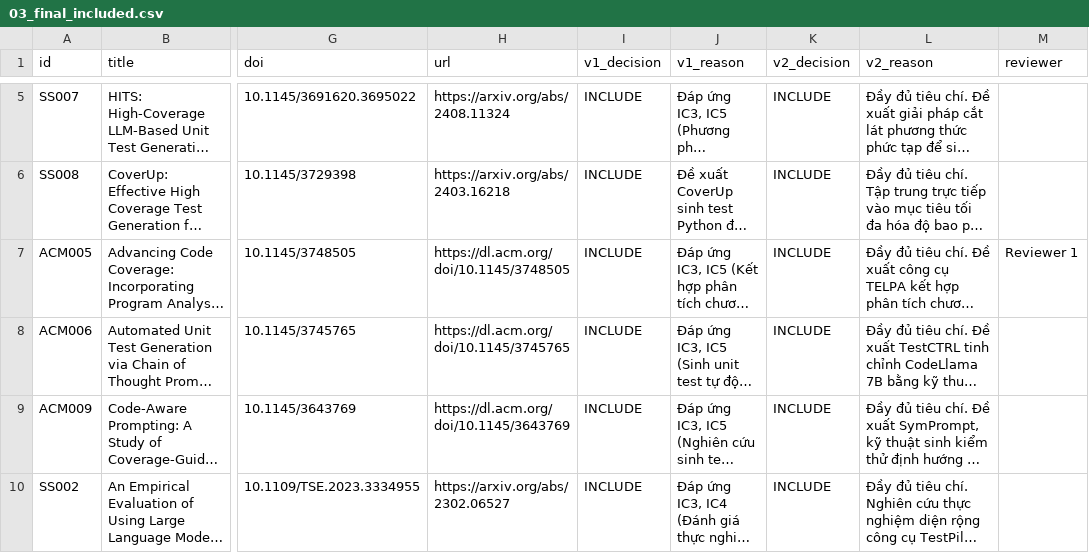
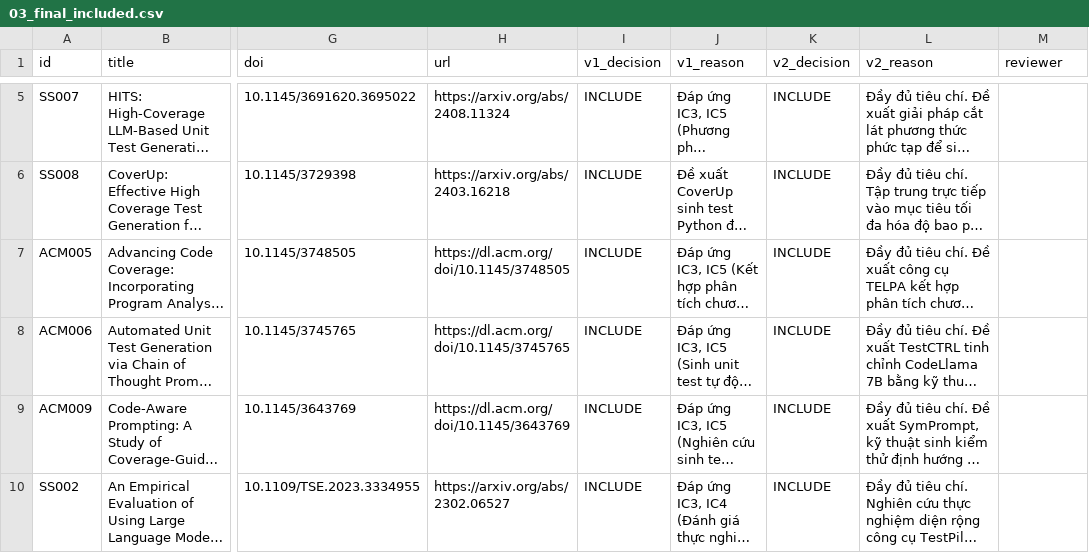
Before and after one commit to Khenggg/SE1944_LLM_Unit_Test_Generation, a CSV file: SLR/03_final_included.csv, drawn as a sheet; only a part is shown, gaps mark what is left out; long unchanged cells end in …; the diff names each change by its address in the sheet, - before the commit and + after, or states it on an @@ line.

Commit message:
Update 03_final_included.csv

```diff
--- a/SLR/03_final_included.csv
+++ b/SLR/03_final_included.csv
-M7 (reviewer): Reviewer 1
+M7 (reviewer): (empty)
```
